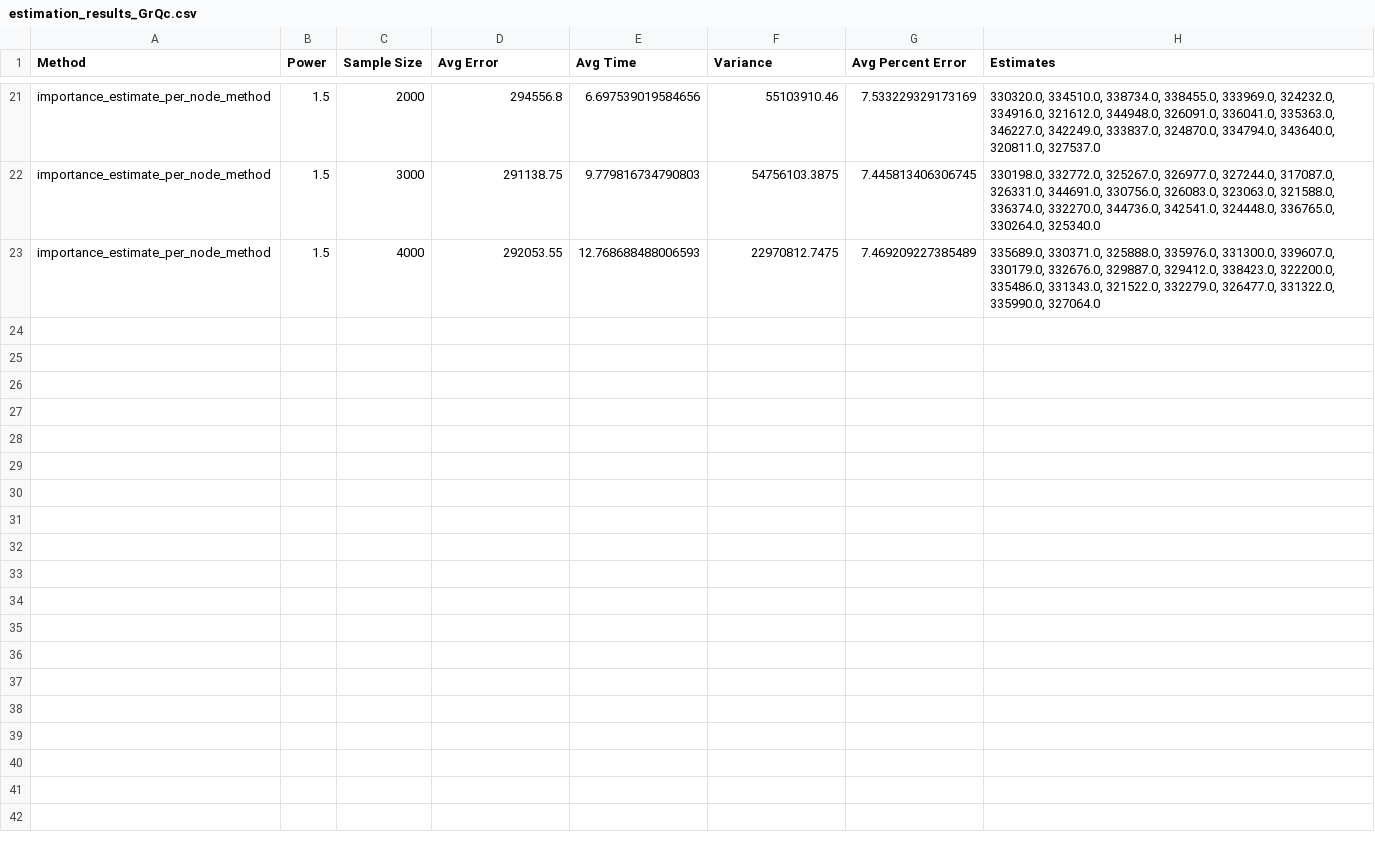
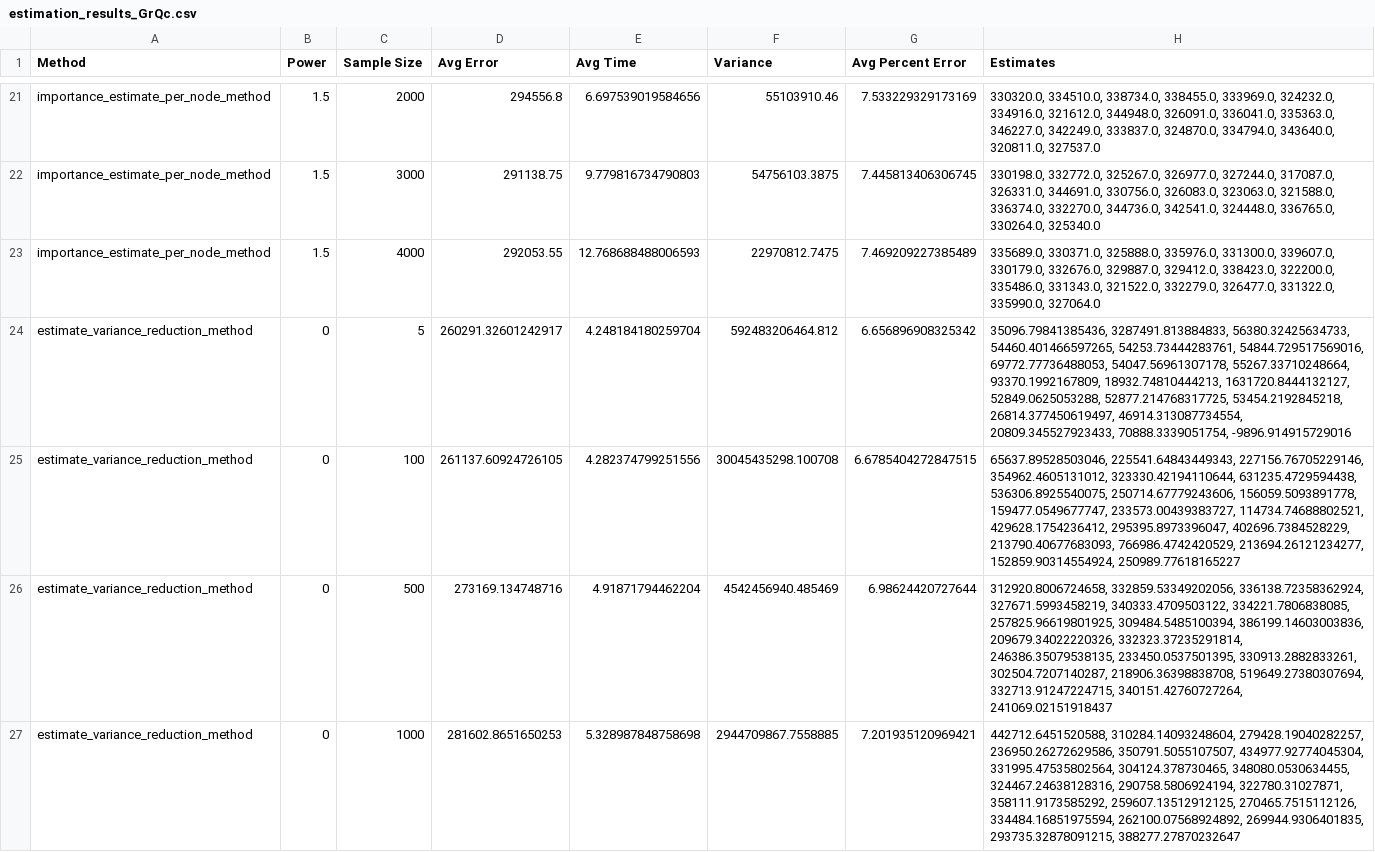
Before and after one commit to sophia-hubscher/triangle-counting, a CSV file: results/4_clique/estimation_results_GrQc.csv, drawn as a sheet; only a part is shown, gaps mark what is left out; the diff covers the shown part only; the diff names each change by its address in the sheet, - before the commit and + after, or states it on an @@ line.

Commit message:
Buggy 4-clique variance reduction runs

```diff
--- a/results/4_clique/estimation_results_GrQc.csv
+++ b/results/4_clique/estimation_results_GrQc.csv
+row 24: estimate_variance_reduction_method | 0 | 5 | 260291.32601242917 | 4.248184180259704 | 592483206464.812 | 6.656896908325342 | 35096.79841385436, 3287491.813884833, 56380.32425634733, 54460.401466597265, 54253.73444283761, 54844.729517569016, 69772.77736488053, 54047.56961307178, 55267.33710248664, 93370.1992167809, 18932.74810444213, 1631720.8444132127, 52849.0625053288, 52877.214768317725, 53454.2192845218, 26814.377450619497, 46914.313087734554, 20809.345527923433, 70888.3339051754, -9896.914915729016
+row 25: estimate_variance_reduction_method | 0 | 100 | 261137.60924726105 | 4.282374799251556 | 30045435298.100708 | 6.6785404272847515 | 65637.89528503046, 225541.64843449343, 227156.76705229146, 354962.4605131012, 323330.42194110644, 631235.4729594438, 536306.8925540075, 250714.67779243606, 156059.5093891778, 159477.0549677747, 233573.00439383727, 114734.74688802521, 429628.1754236412, 295395.8973396047, 402696.7384528229, 213790.40677683093, 766986.4742420529, 213694.26121234277, 152859.90314554924, 250989.77618165227
+row 26: estimate_variance_reduction_method | 0 | 500 | 273169.134748716 | 4.91871794462204 | 4542456940.485469 | 6.98624420727644 | 312920.8006724658, 332859.53349202056, 336138.72358362924, 327671.5993458219, 340333.4709503122, 334221.7806838085, 257825.96619801925, 309484.5485100394, 386199.14603003836, 209679.34022220326, 332323.37235291814, 246386.35079538135, 233450.0537501395, 330913.2882833261, 302504.7207140287, 218906.36398838708, 519649.27380307694, 332713.91247224715, 340151.42760727264, 241069.02151918437
+row 27: estimate_variance_reduction_method | 0 | 1000 | 281602.8651650253 | 5.328987848758698 | 2944709867.7558885 | 7.201935120969421 | 442712.6451520588, 310284.14093248604, 279428.19040282257, 236950.26272629586, 350791.5055107507, 434977.92774045304, 331995.47535802564, 304124.378730465, 348080.0530634455, 324467.24638128316, 290758.5806924194, 322780.31027871, 358111.9173585292, 259607.13512912125, 270465.7515112126, 334484.16851975594, 262100.07568924892, 269944.9306401835, 293735.32878091215, 388277.27870232647
```
Also changed, not shown: 3 added rows elsewhere in this file.
